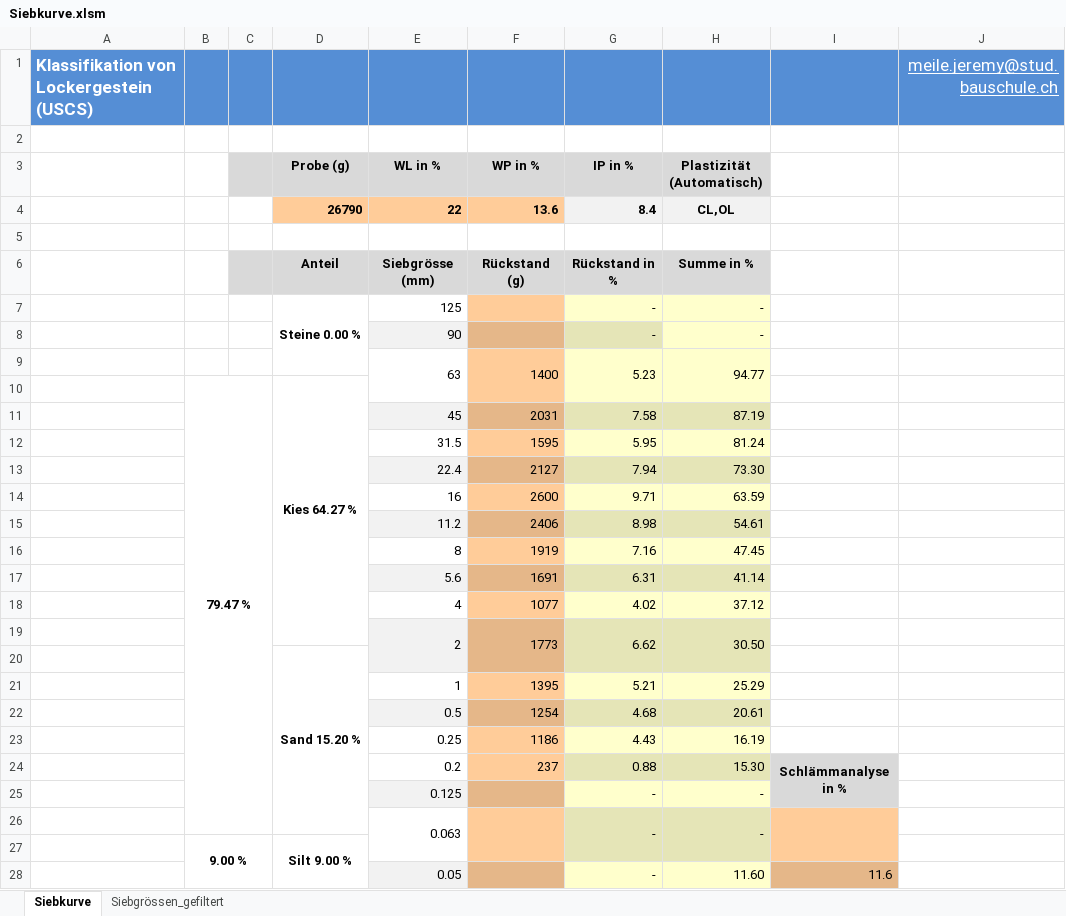
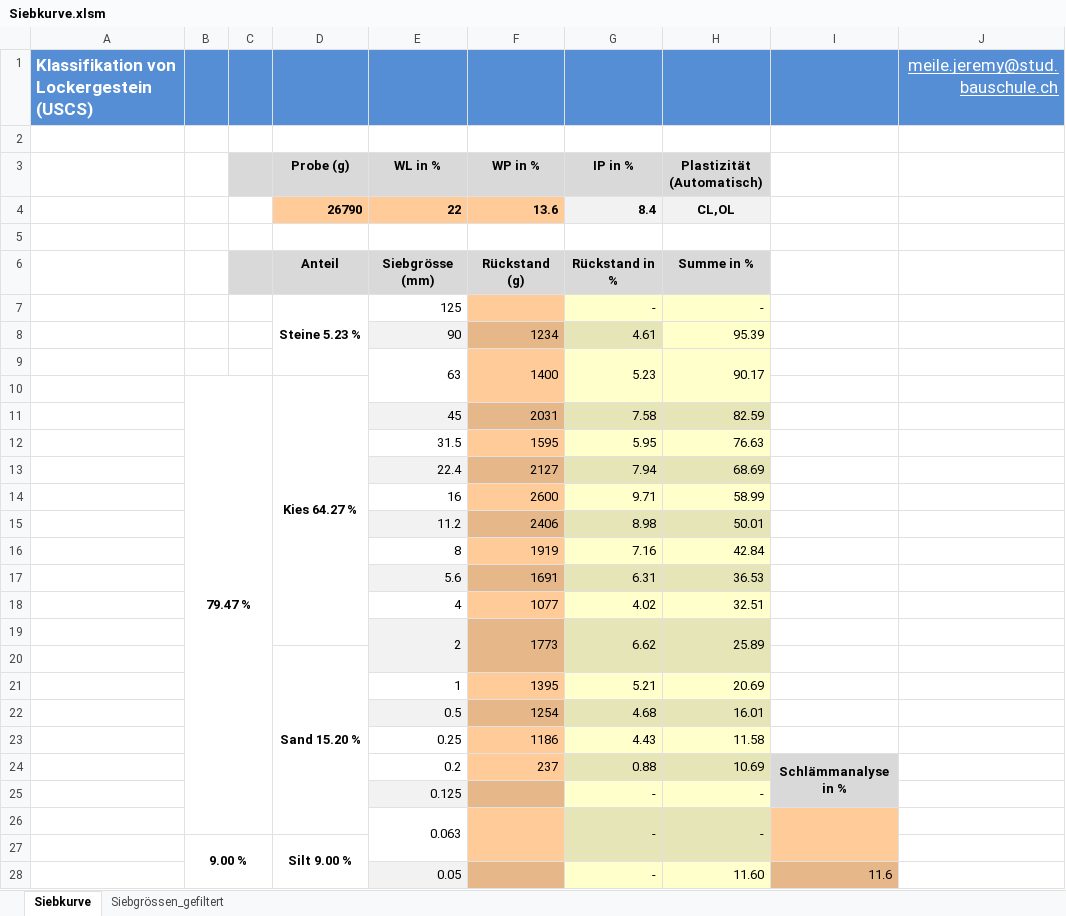
Before and after one commit to Oroxzy/Berechnungshilfen, an Excel workbook: Excel/Siebkurve.xlsm, sheet Siebkurve, drawn as a sheet; only a part is shown; values as stored, in another font and other column widths than the file's, no borders; charts and pictures and conditional formats not drawn; removed rows and columns are numbered as before the commit, all else as after; the diff covers the shown part only; the diff names each change by its address in the sheet, - before the commit and + after, or states it on an @@ line.

Commit message:
Update Siebkurve.xlsm

```diff
--- a/Excel/Siebkurve.xlsm (sheet Siebkurve)
+++ b/Excel/Siebkurve.xlsm (sheet Siebkurve)
-D7 (Probe (g)): Steine 0.00 %
+D7 (Probe (g)): Steine 5.23 %
-row 8:  |  |  |  | 90 |  | - | -
+row 8:  |  |  |  | 90 | 1234 | 4.61 | 95.39
-H9 (Plastizität (Automatisch)): 94.77
+H9 (Plastizität (Automatisch)): 90.17
-H11 (Plastizität (Automatisch)): 87.19
+H11 (Plastizität (Automatisch)): 82.59
-H12 (Plastizität (Automatisch)): 81.24
+H12 (Plastizität (Automatisch)): 76.63
-H13 (Plastizität (Automatisch)): 73.30
+H13 (Plastizität (Automatisch)): 68.69
-H14 (Plastizität (Automatisch)): 63.59
+H14 (Plastizität (Automatisch)): 58.99
-H15 (Plastizität (Automatisch)): 54.61
+H15 (Plastizität (Automatisch)): 50.01
-H16 (Plastizität (Automatisch)): 47.45
+H16 (Plastizität (Automatisch)): 42.84
-H17 (Plastizität (Automatisch)): 41.14
+H17 (Plastizität (Automatisch)): 36.53
-H18 (Plastizität (Automatisch)): 37.12
+H18 (Plastizität (Automatisch)): 32.51
-H19 (Plastizität (Automatisch)): 30.50
+H19 (Plastizität (Automatisch)): 25.89
-H21 (Plastizität (Automatisch)): 25.29
+H21 (Plastizität (Automatisch)): 20.69
-H22 (Plastizität (Automatisch)): 20.61
+H22 (Plastizität (Automatisch)): 16.01
-H23 (Plastizität (Automatisch)): 16.19
+H23 (Plastizität (Automatisch)): 11.58
-H24 (Plastizität (Automatisch)): 15.30
+H24 (Plastizität (Automatisch)): 10.69
```
Also changed, not shown: 4 added rows, 4 removed rows and 6 edited cells elsewhere in this sheet, sheet Siebgrössen_gefiltert, formulas that keep their value, charts or pictures.
